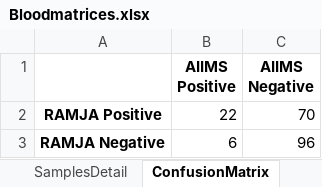
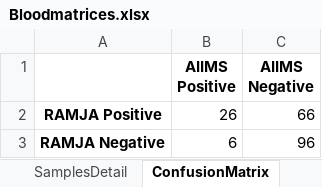
Before and after one commit to neeliit/DiagnosticsPy, an Excel workbook: Bloodmatrices.xlsx, sheet ConfusionMatrix, drawn as a sheet; values as stored, in another font and other column widths than the file's, no borders; removed rows and columns are numbered as before the commit, all else as after; the diff names each change by its address in the sheet, - before the commit and + after, or states it on an @@ line.

```diff
--- a/Bloodmatrices.xlsx (sheet ConfusionMatrix)
+++ b/Bloodmatrices.xlsx (sheet ConfusionMatrix)
-row 2: RAMJA Positive | 22 | 70
+row 2: RAMJA Positive | 26 | 66
```
Also changed, not shown: sheet Scores, sheet SamplesDetail, sheet Pvalues, 1 other file.
